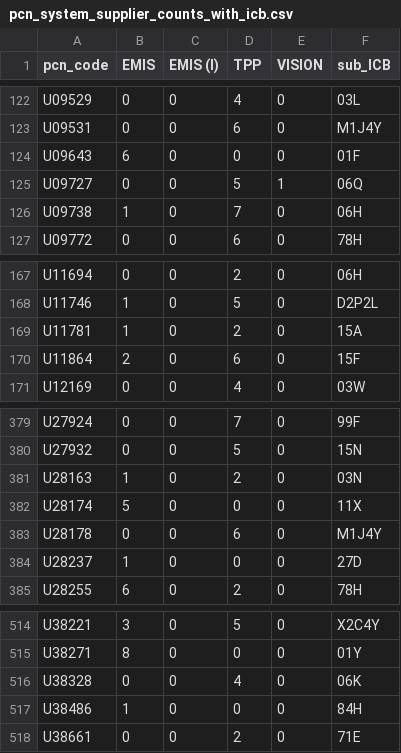
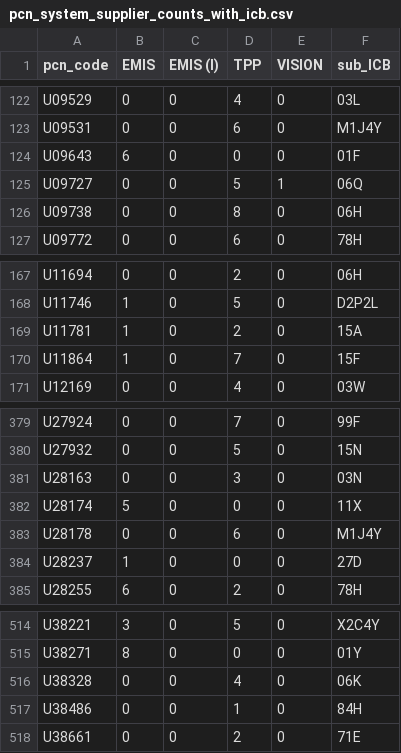
Before and after one commit to sebbacon/gpss-map, a CSV file: output/pcn_system_supplier_counts_with_icb.csv, drawn as a sheet; only a part is shown, gaps mark what is left out.

```diff
--- a/output/pcn_system_supplier_counts_with_icb.csv
+++ b/output/pcn_system_supplier_counts_with_icb.csv
@@ -125,3 +125,3 @@ U09643,6,0,0,0,01F
 U09727,0,0,5,1,06Q
-U09738,1,0,7,0,06H
+U09738,0,0,8,0,06H
 U09772,0,0,6,0,78H
@@ -169,3 +169,3 @@ U11746,1,0,5,0,D2P2L
 U11781,1,0,2,0,15A
-U11864,2,0,6,0,15F
+U11864,1,0,7,0,15F
 U12169,0,0,4,0,03W
@@ -380,3 +380,3 @@ U27924,0,0,7,0,99F
 U27932,0,0,5,0,15N
-U28163,1,0,2,0,03N
+U28163,0,0,3,0,03N
 U28174,5,0,0,0,11X
@@ -516,3 +516,3 @@ U38271,8,0,0,0,01Y
 U38328,0,0,4,0,06K
-U38486,1,0,0,0,84H
+U38486,0,0,1,0,84H
 U38661,0,0,2,0,71E
```
Also changed, not shown: 1 other file.
